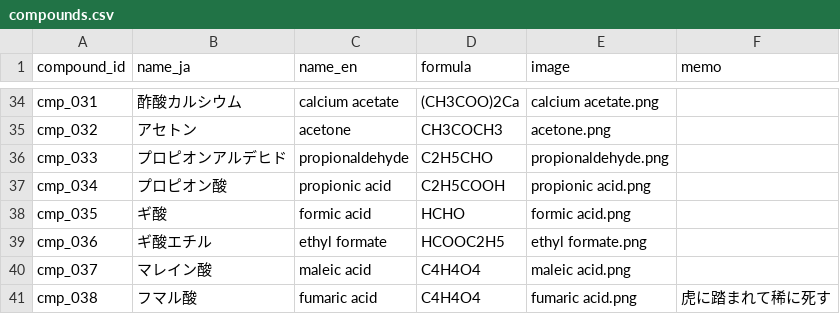
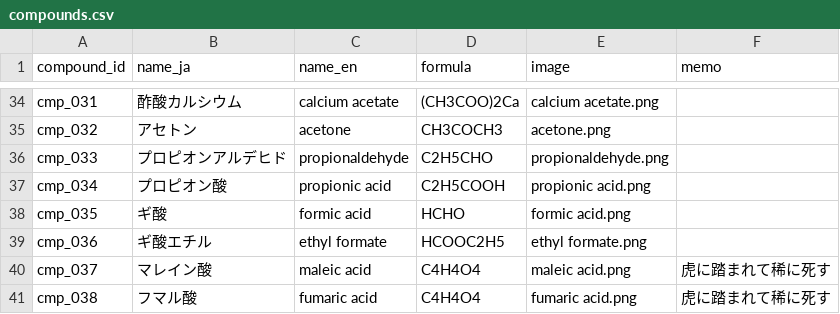
Before and after one commit to milcoco87-cpu/organic-chemistry-app, a CSV file: compounds.csv, drawn as a sheet; only a part is shown, gaps mark what is left out.

Commit message:
Update compound cmp_037

```diff
--- a/compounds.csv
+++ b/compounds.csv
@@ -39,3 +39,3 @@ cmp_035,ギ酸,formic acid,HCHO,formic acid.png,
 cmp_036,ギ酸エチル,ethyl formate,HCOOC2H5,ethyl formate.png,
-cmp_037,マレイン酸,maleic acid,C4H4O4,maleic acid.png,
+cmp_037,マレイン酸,maleic acid,C4H4O4,maleic acid.png,虎に踏まれて稀に死す
 cmp_038,フマル酸,fumaric acid,C4H4O4,fumaric acid.png,虎に踏まれて稀に死す
```
